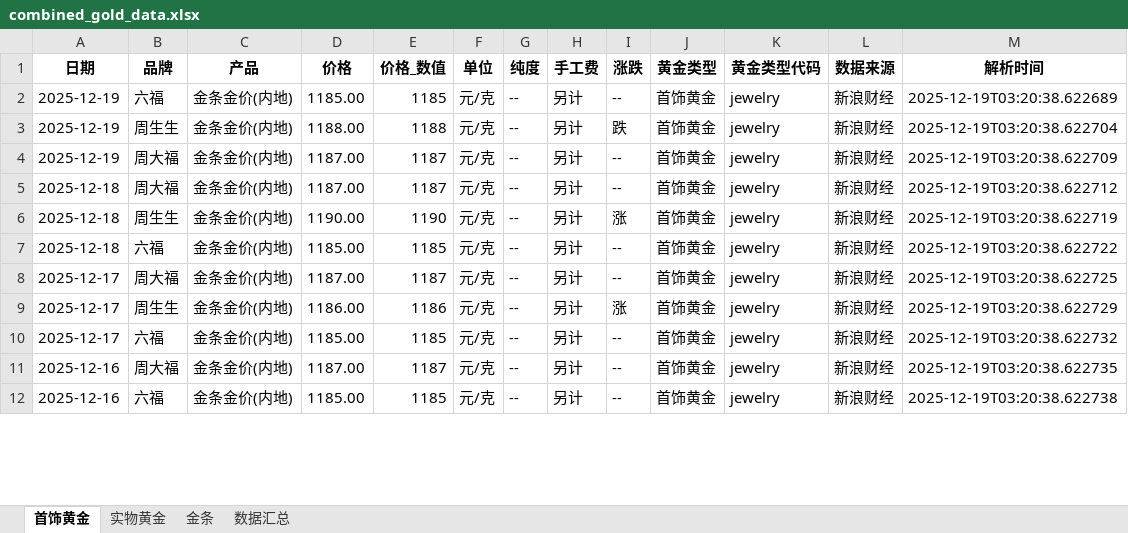
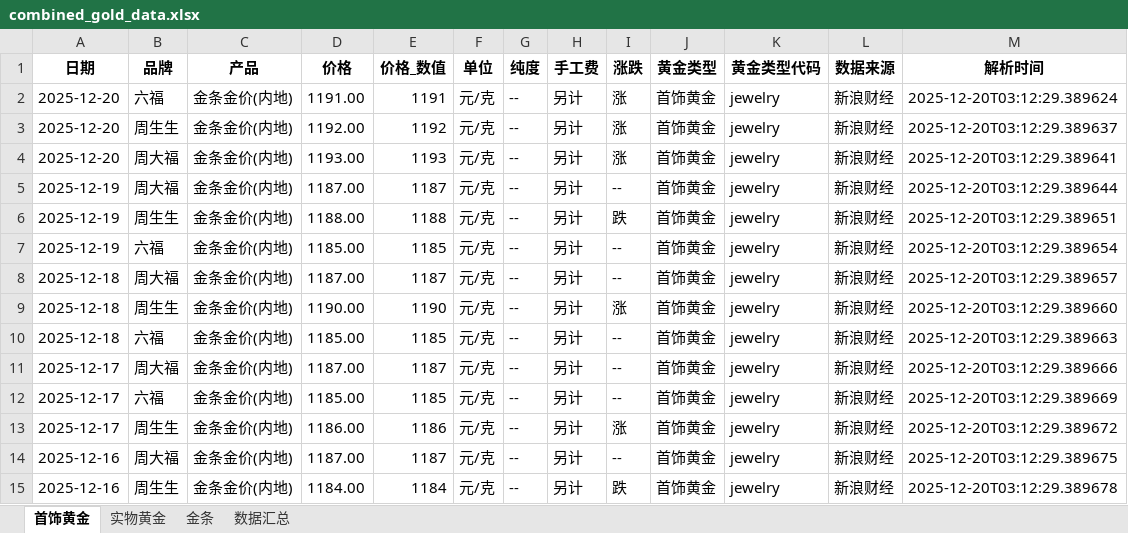
Before and after one commit to chengazhen/python-gold, an Excel workbook: combined_gold_data.xlsx, sheet 首饰黄金, drawn as a sheet; only a part is shown; values as stored, in another font and other column widths than the file's, no borders; addresses are those after the commit; the diff covers the shown part only; the diff names each change by its address in the sheet, - before the commit and + after, or states it on an @@ line.

```diff
--- a/combined_gold_data.xlsx (sheet 首饰黄金)
+++ b/combined_gold_data.xlsx (sheet 首饰黄金)
+row 2: 2025-12-20 | 六福 | 金条金价(内地) | 1191.00 | 1191 | 元/克 | -- | 另计 | 涨 | 首饰黄金 | jewelry | 新浪财经 | 2025-12-20T03:12:29.389624
+row 3: 2025-12-20 | 周生生 | 金条金价(内地) | 1192.00 | 1192 | 元/克 | -- | 另计 | 涨 | 首饰黄金 | jewelry | 新浪财经 | 2025-12-20T03:12:29.389637
+row 4: 2025-12-20 | 周大福 | 金条金价(内地) | 1193.00 | 1193 | 元/克 | -- | 另计 | 涨 | 首饰黄金 | jewelry | 新浪财经 | 2025-12-20T03:12:29.389641
-B5 (品牌): 六福
+B5 (品牌): 周大福
-D5 (价格): 1185.00
+D5 (价格): 1187.00
-E5 (价格_数值): 1185
+E5 (价格_数值): 1187
-M5 (解析时间): 2025-12-19T03:20:38.622689
+M5 (解析时间): 2025-12-20T03:12:29.389644
-M6 (解析时间): 2025-12-19T03:20:38.622704
+M6 (解析时间): 2025-12-20T03:12:29.389651
-B7 (品牌): 周大福
+B7 (品牌): 六福
-D7 (价格): 1187.00
+D7 (价格): 1185.00
-E7 (价格_数值): 1187
+E7 (价格_数值): 1185
-M7 (解析时间): 2025-12-19T03:20:38.622709
+M7 (解析时间): 2025-12-20T03:12:29.389654
-M8 (解析时间): 2025-12-19T03:20:38.622712
+M8 (解析时间): 2025-12-20T03:12:29.389657
-M9 (解析时间): 2025-12-19T03:20:38.622719
+M9 (解析时间): 2025-12-20T03:12:29.389660
-M10 (解析时间): 2025-12-19T03:20:38.622722
+M10 (解析时间): 2025-12-20T03:12:29.389663
-M11 (解析时间): 2025-12-19T03:20:38.622725
+M11 (解析时间): 2025-12-20T03:12:29.389666
-B12 (品牌): 周生生
+B12 (品牌): 六福
-D12 (价格): 1186.00
+D12 (价格): 1185.00
-E12 (价格_数值): 1186
+E12 (价格_数值): 1185
-I12 (涨跌): 涨
+I12 (涨跌): --
-M12 (解析时间): 2025-12-19T03:20:38.622729
+M12 (解析时间): 2025-12-20T03:12:29.389669
-B13 (品牌): 六福
+B13 (品牌): 周生生
-D13 (价格): 1185.00
+D13 (价格): 1186.00
-E13 (价格_数值): 1185
+E13 (价格_数值): 1186
-I13 (涨跌): --
+I13 (涨跌): 涨
-M13 (解析时间): 2025-12-19T03:20:38.622732
+M13 (解析时间): 2025-12-20T03:12:29.389672
-M14 (解析时间): 2025-12-19T03:20:38.622735
+M14 (解析时间): 2025-12-20T03:12:29.389675
-B15 (品牌): 六福
+B15 (品牌): 周生生
-D15 (价格): 1185.00
+D15 (价格): 1184.00
-E15 (价格_数值): 1185
+E15 (价格_数值): 1184
-I15 (涨跌): --
+I15 (涨跌): 跌
-M15 (解析时间): 2025-12-19T03:20:38.622738
+M15 (解析时间): 2025-12-20T03:12:29.389678
```
Also changed, not shown: 3 added rows, 6 removed rows and 76 edited cells elsewhere in this sheet, sheet 实物黄金, sheet 金条, sheet 数据汇总, gold_bar_latest.xlsx, jewelry_gold_latest.xlsx, 11 other files.
